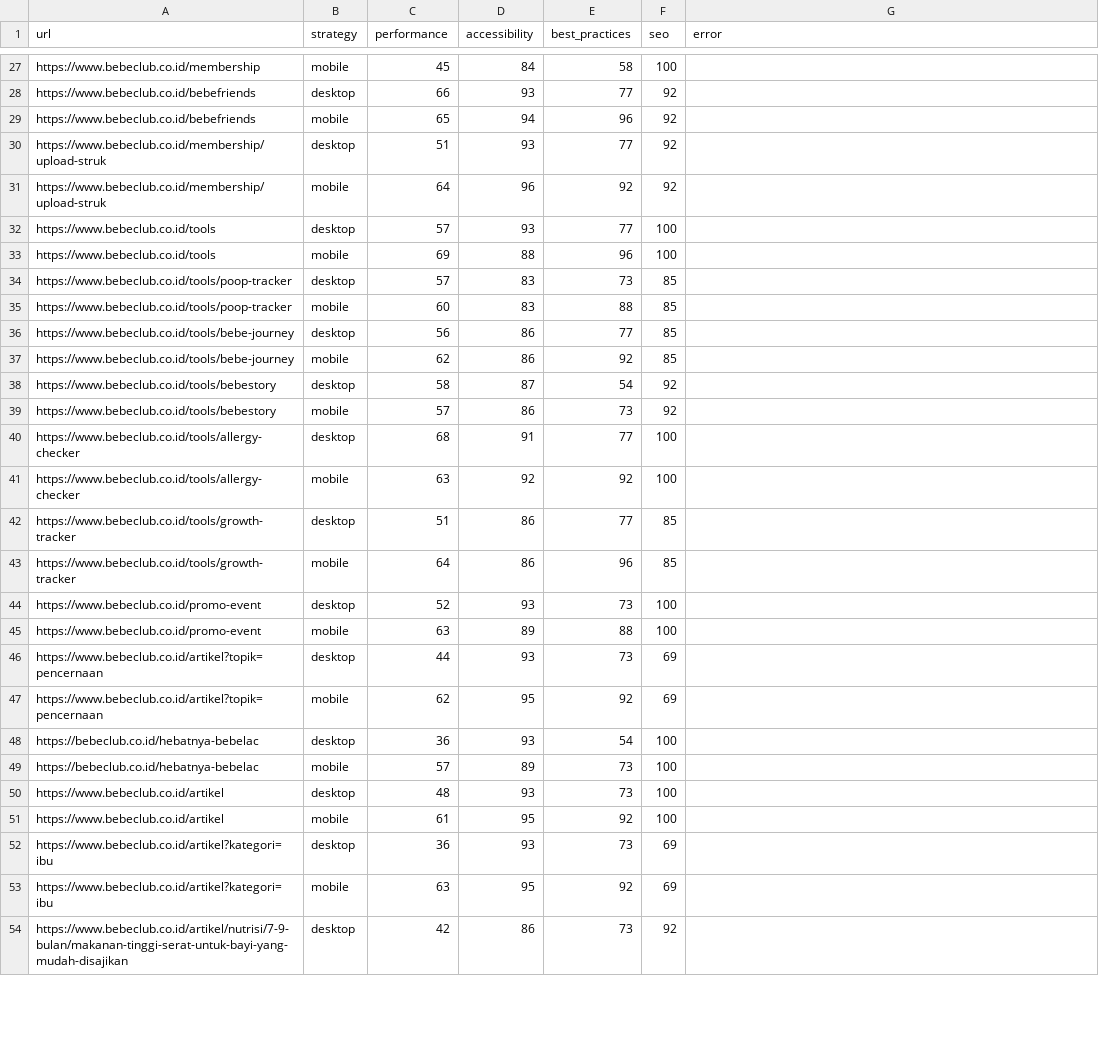
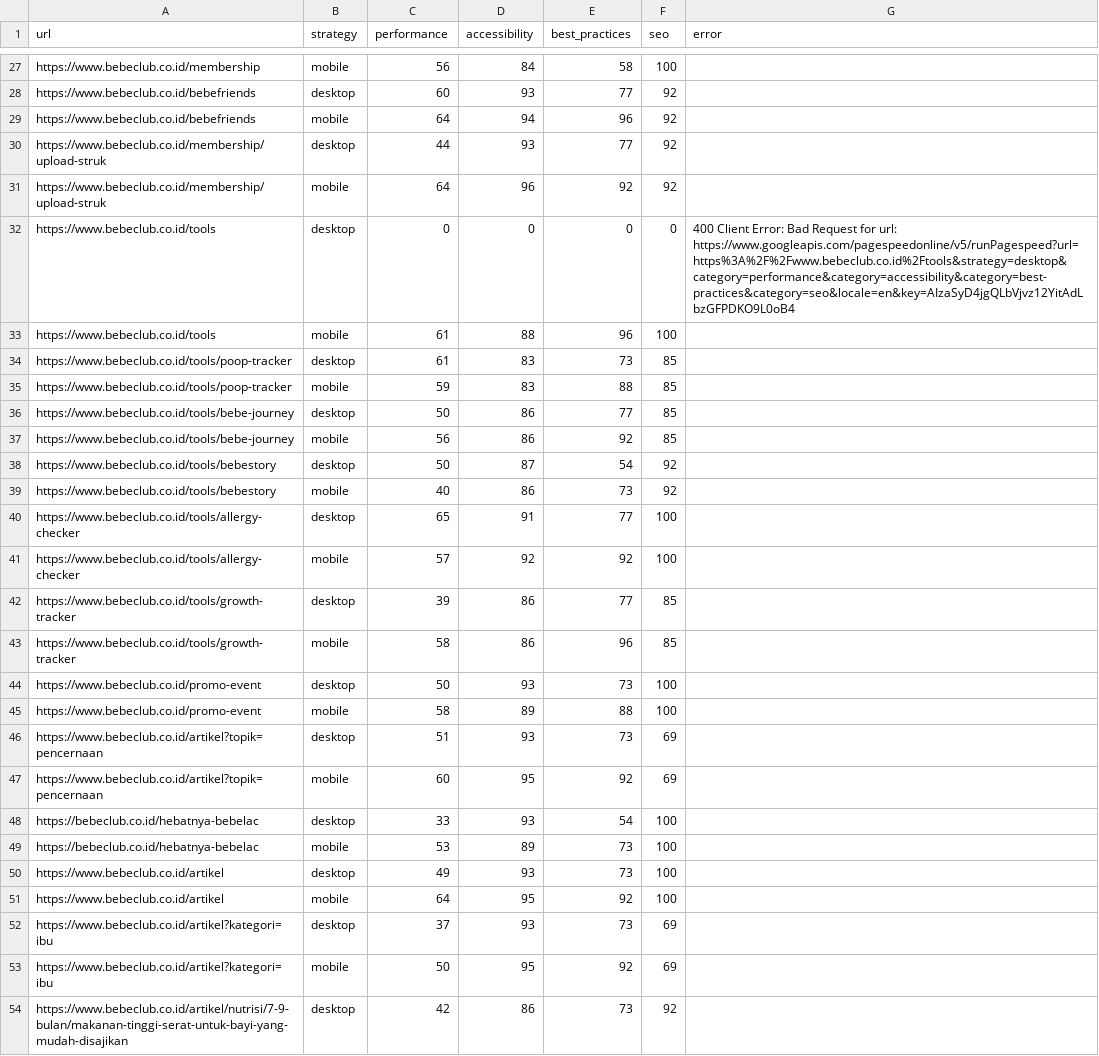
Before and after one commit to maazway/pagespeed-monitor-bbc, a CSV file: psi_results.csv, drawn as a sheet; only a part is shown, gaps mark what is left out; removed rows and columns are numbered as before the commit, all else as after; the diff covers the shown part only; the diff names each change by its address in the sheet, - before the commit and + after, or states it on an @@ line.

```diff
--- a/psi_results.csv
+++ b/psi_results.csv
-C27 (performance): 45
+C27 (performance): 56
-C28 (performance): 66
+C28 (performance): 60
-C29 (performance): 65
+C29 (performance): 64
-C30 (performance): 51
+C30 (performance): 44
-row 32: https://www.bebeclub.co.id/tools | desktop | 57 | 93 | 77 | 100
+row 32: https://www.bebeclub.co.id/tools | desktop | 0 | 0 | 0 | 0 | 400 Client Error: Bad Request for url: https://www.googleapis.com/pagespeedonline/v5/runPagespeed?url=https%3A%2F%2Fwww.bebeclub.co.id%2Ftools&strategy=desktop&category=performance&category=accessibility&category=best-practices&category=seo&locale=en&key=AIzaSyD4jgQLbVjvz12YitAdLbzGFPDKO9L0oB4
-C33 (performance): 69
+C33 (performance): 61
-C34 (performance): 57
+C34 (performance): 61
-C35 (performance): 60
+C35 (performance): 59
-C36 (performance): 56
+C36 (performance): 50
-C37 (performance): 62
+C37 (performance): 56
-C38 (performance): 58
+C38 (performance): 50
-C39 (performance): 57
+C39 (performance): 40
-C40 (performance): 68
+C40 (performance): 65
-C41 (performance): 63
+C41 (performance): 57
-C42 (performance): 51
+C42 (performance): 39
-C43 (performance): 64
+C43 (performance): 58
-C44 (performance): 52
+C44 (performance): 50
-C45 (performance): 63
+C45 (performance): 58
-C46 (performance): 44
+C46 (performance): 51
-C47 (performance): 62
+C47 (performance): 60
-C48 (performance): 36
+C48 (performance): 33
-C49 (performance): 57
+C49 (performance): 53
-C50 (performance): 48
+C50 (performance): 49
-C51 (performance): 61
+C51 (performance): 64
-C52 (performance): 36
+C52 (performance): 37
-C53 (performance): 63
+C53 (performance): 50
```
Also changed, not shown: 3 added rows, 3 removed rows and 40 edited cells elsewhere in this file, 4 other files.
